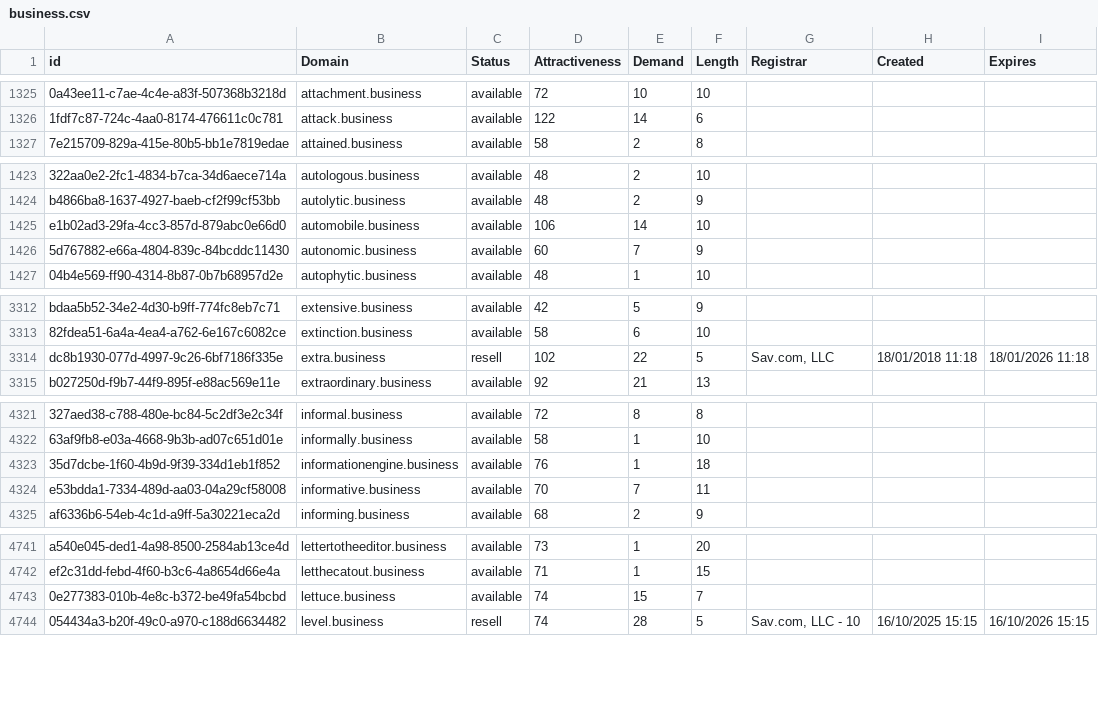
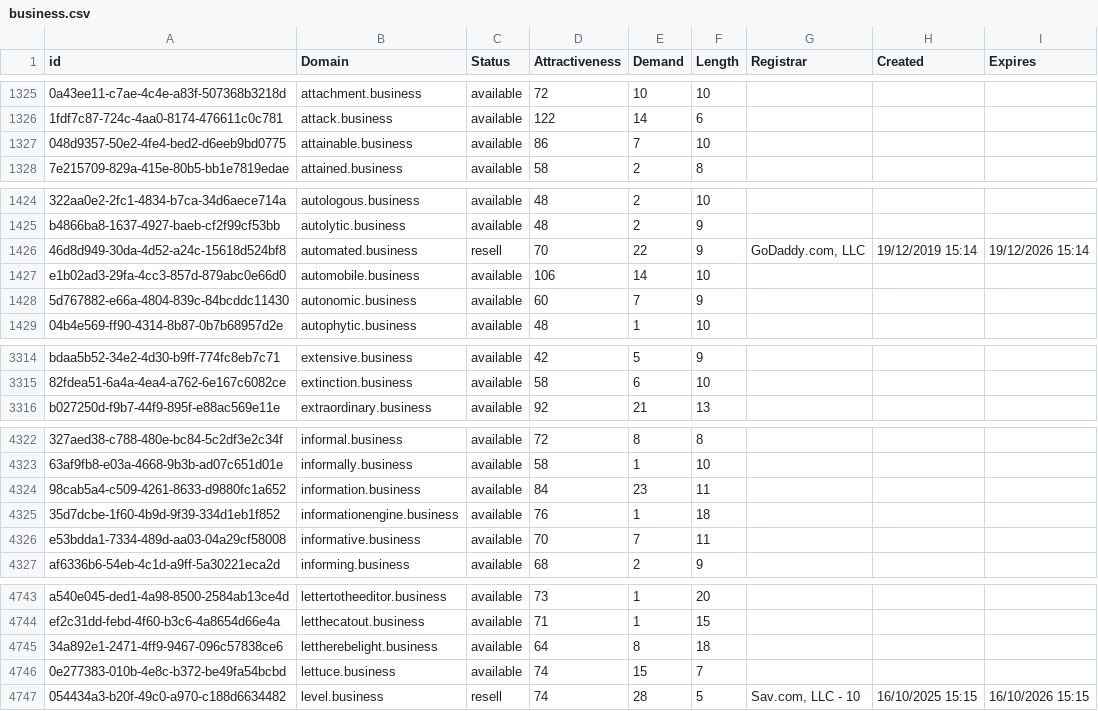
Before and after one commit to UniqueDomains/business-oneword-domains, a CSV file: business.csv, drawn as a sheet; only a part is shown, gaps mark what is left out; removed rows and columns are numbered as before the commit, all else as after; the diff covers the shown part only; the diff names each change by its address in the sheet, - before the commit and + after, or states it on an @@ line.

Commit message:
Domains update

```diff
--- a/business.csv
+++ b/business.csv
+row 1327: 048d9357-50e2-4fe4-bed2-d6eeb9bd0775 | attainable.business | available | 86 | 7 | 10
+row 1426: 46d8d949-30da-4d52-a24c-15618d524bf8 | automated.business | resell | 70 | 22 | 9 | GoDaddy.com, LLC | 19/12/2019 15:14 | 19/12/2026 15:14
-row 3314: dc8b1930-077d-4997-9c26-6bf7186f335e | extra.business | resell | 102 | 22 | 5 | Sav.com, LLC | 18/01/2018 11:18 | 18/01/2026 11:18
+row 4324: 98cab5a4-c509-4261-8633-d9880fc1a652 | information.business | available | 84 | 23 | 11
+row 4745: 34a892e1-2471-4ff9-9467-096c57838ce6 | lettherebelight.business | available | 64 | 8 | 18
```
Also changed, not shown: 155 edited cells elsewhere in this file, 2 other files.
